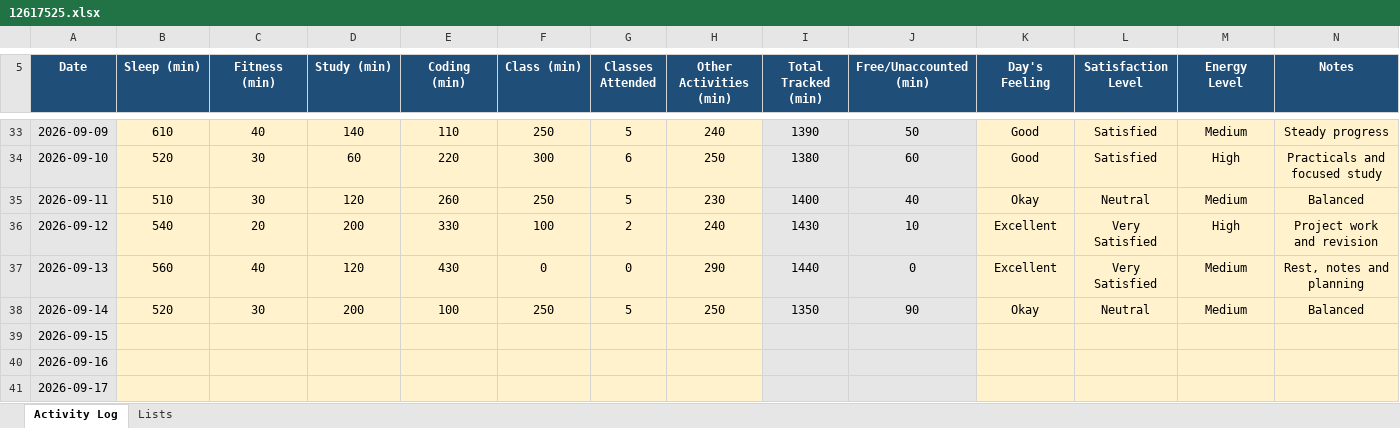
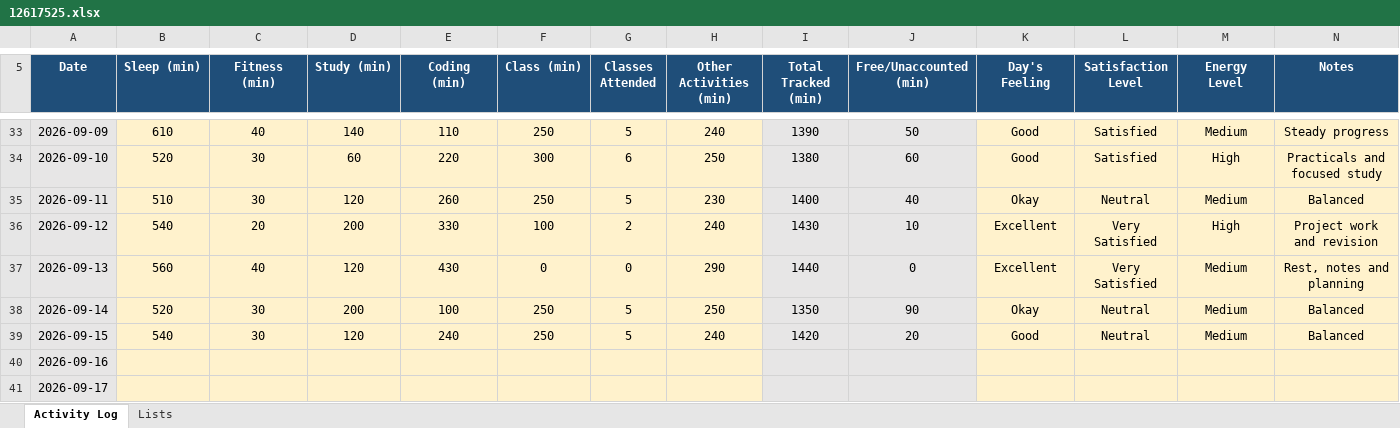
Before and after one commit to abhishekkv087-hub/CAP776, an Excel workbook: data/12617525.xlsx, sheet Activity Log, drawn as a sheet; only a part is shown, gaps mark what is left out; values as stored, in another font and other column widths than the file's, no borders; conditional formats not drawn; the diff names each change by its address in the sheet, - before the commit and + after, or states it on an @@ line.

Commit message:
Update Day 34 activity data

```diff
--- a/data/12617525.xlsx (sheet Activity Log)
+++ b/data/12617525.xlsx (sheet Activity Log)
-B39 (Sleep (min)): (empty)
+B39 (Sleep (min)): 540
-C39 (Fitness (min)): (empty)
+C39 (Fitness (min)): 30
-D39 (Study (min)): (empty)
+D39 (Study (min)): 120
-E39 (Coding (min)): (empty)
+E39 (Coding (min)): 240
-F39 (Class (min)): (empty)
+F39 (Class (min)): 250
-G39 (Classes Attended): (empty)
+G39 (Classes Attended): 5
-H39 (Other Activities (min)): (empty)
+H39 (Other Activities (min)): 240
-I39 (Total Tracked (min)): (empty)
+I39 (Total Tracked (min)): 1420
-J39 (Free/Unaccounted (min)): (empty)
+J39 (Free/Unaccounted (min)): 20
-K39 (Day's Feeling): (empty)
+K39 (Day's Feeling): Good
-L39 (Satisfaction Level): (empty)
+L39 (Satisfaction Level): Neutral
-M39 (Energy Level): (empty)
+M39 (Energy Level): Medium
-N39 (Notes): (empty)
+N39 (Notes): Balanced
```
